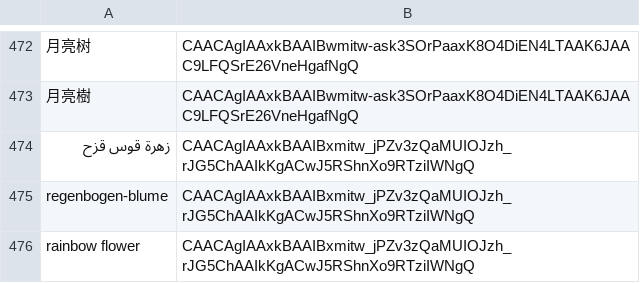
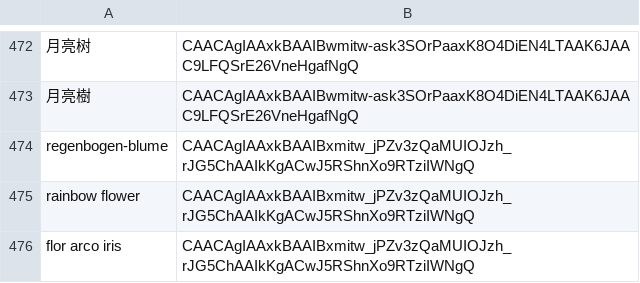
Before and after one commit to TheWoodenPuppet/starburst-sticker-bot, a CSV file: stickers.csv, drawn as a sheet; only a part is shown, gaps mark what is left out; the shorter side is filled out with more unchanged rows; the diff names each change by its address in the sheet, - before the commit and + after, or states it on an @@ line.

Commit message:
Removed another tree conflict from stickers.csv

```diff
--- a/stickers.csv
+++ b/stickers.csv
-row 474: زهرة قوس قزح | CAACAgIAAxkBAAIBxmitw_jPZv3zQaMUIOJzh_rJG5ChAAIkKgACwJ5RShnXo9RTziIWNgQ
```
Also changed, not shown: 1 other file.
